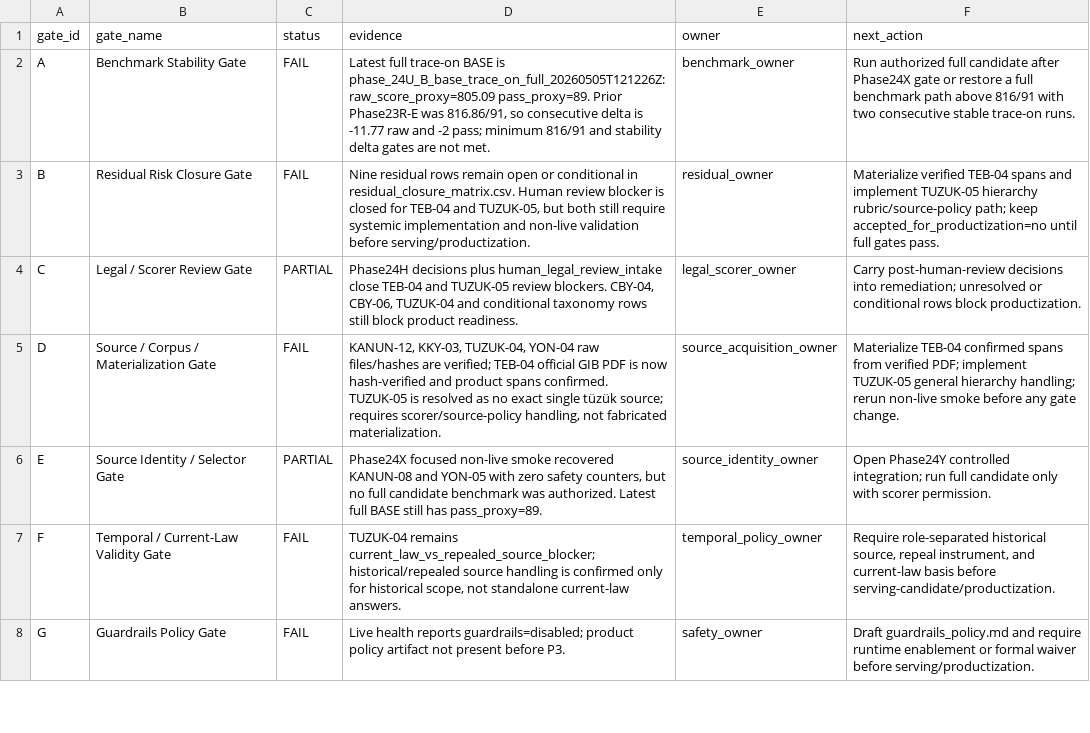
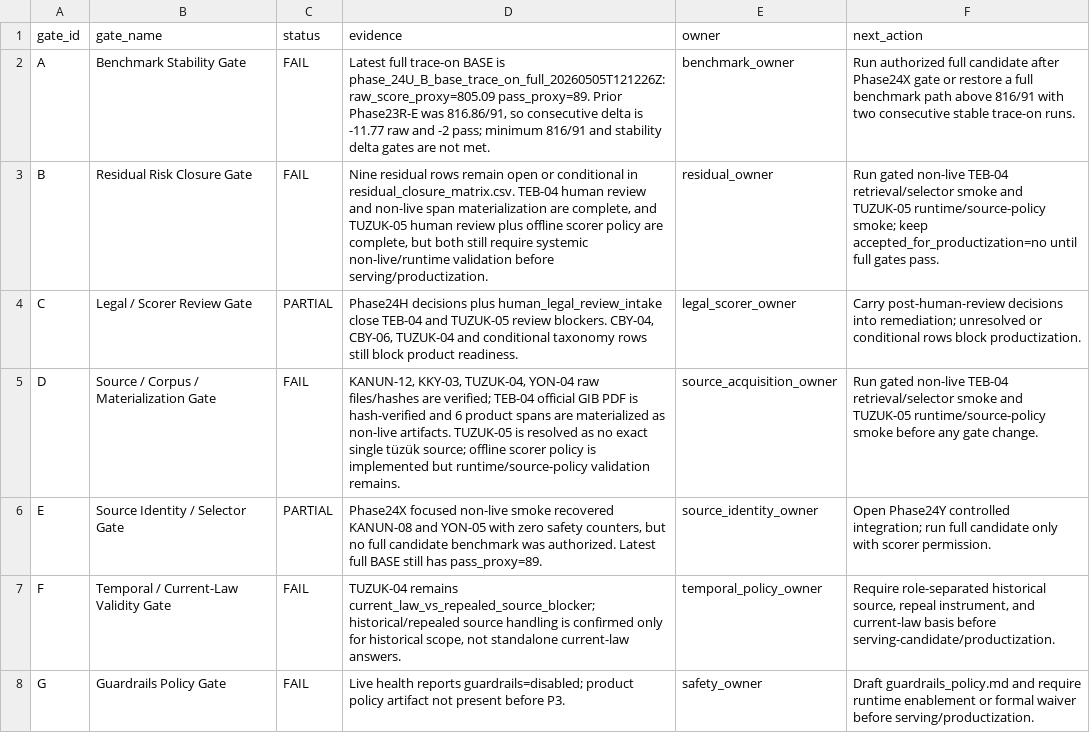
Before and after one commit to BTankut/hukuk-ai, a CSV file: reports/benchmark/productization/product_readiness_inventory.csv, drawn as a sheet; only a part is shown.

```diff
--- a/reports/benchmark/productization/product_readiness_inventory.csv
+++ b/reports/benchmark/productization/product_readiness_inventory.csv
@@ -2,5 +2,5 @@ gate_id,gate_name,status,evidence,owner,next_action
 A,Benchmark Stability Gate,FAIL,"Latest full trace-on BASE is phase_24U_B_base_trace_on_full_20260505T121226Z: raw_score_proxy=805.09 pass_proxy=89. Prior Phase23R-E was 816.86/91, so consecutive delta is -11.77 raw and -2 pass; minimum 816/91 and stability delta gates are not met.",benchmark_owner,"Run authorized full candidate after Phase24X gate or restore a full benchmark path above 816/91 with two consecutive stable trace-on runs."
-B,Residual Risk Closure Gate,FAIL,"Nine residual rows remain open or conditional in residual_closure_matrix.csv. Human review blocker is closed for TEB-04 and TUZUK-05, but both still require systemic implementation and non-live validation before serving/productization.",residual_owner,"Materialize verified TEB-04 spans and implement TUZUK-05 hierarchy rubric/source-policy path; keep accepted_for_productization=no until full gates pass."
+B,Residual Risk Closure Gate,FAIL,"Nine residual rows remain open or conditional in residual_closure_matrix.csv. TEB-04 human review and non-live span materialization are complete, and TUZUK-05 human review plus offline scorer policy are complete, but both still require systemic non-live/runtime validation before serving/productization.",residual_owner,"Run gated non-live TEB-04 retrieval/selector smoke and TUZUK-05 runtime/source-policy smoke; keep accepted_for_productization=no until full gates pass."
 C,Legal / Scorer Review Gate,PARTIAL,"Phase24H decisions plus human_legal_review_intake close TEB-04 and TUZUK-05 review blockers. CBY-04, CBY-06, TUZUK-04 and conditional taxonomy rows still block product readiness.",legal_scorer_owner,"Carry post-human-review decisions into remediation; unresolved or conditional rows block productization."
-D,Source / Corpus / Materialization Gate,FAIL,"KANUN-12, KKY-03, TUZUK-04, YON-04 raw files/hashes are verified; TEB-04 official GIB PDF is now hash-verified and product spans confirmed. TUZUK-05 is resolved as no exact single tüzük source; requires scorer/source-policy handling, not fabricated materialization.",source_acquisition_owner,"Materialize TEB-04 confirmed spans from verified PDF; implement TUZUK-05 general hierarchy handling; rerun non-live smoke before any gate change."
+D,Source / Corpus / Materialization Gate,FAIL,"KANUN-12, KKY-03, TUZUK-04, YON-04 raw files/hashes are verified; TEB-04 official GIB PDF is hash-verified and 6 product spans are materialized as non-live artifacts. TUZUK-05 is resolved as no exact single tüzük source; offline scorer policy is implemented but runtime/source-policy validation remains.",source_acquisition_owner,"Run gated non-live TEB-04 retrieval/selector smoke and TUZUK-05 runtime/source-policy smoke before any gate change."
 E,Source Identity / Selector Gate,PARTIAL,"Phase24X focused non-live smoke recovered KANUN-08 and YON-05 with zero safety counters, but no full candidate benchmark was authorized. Latest full BASE still has pass_proxy=89.",source_identity_owner,"Open Phase24Y controlled integration; run full candidate only with scorer permission."
```
Also changed, not shown: reports/benchmark/productization/residual_closure_matrix.csv, 20 other files.
